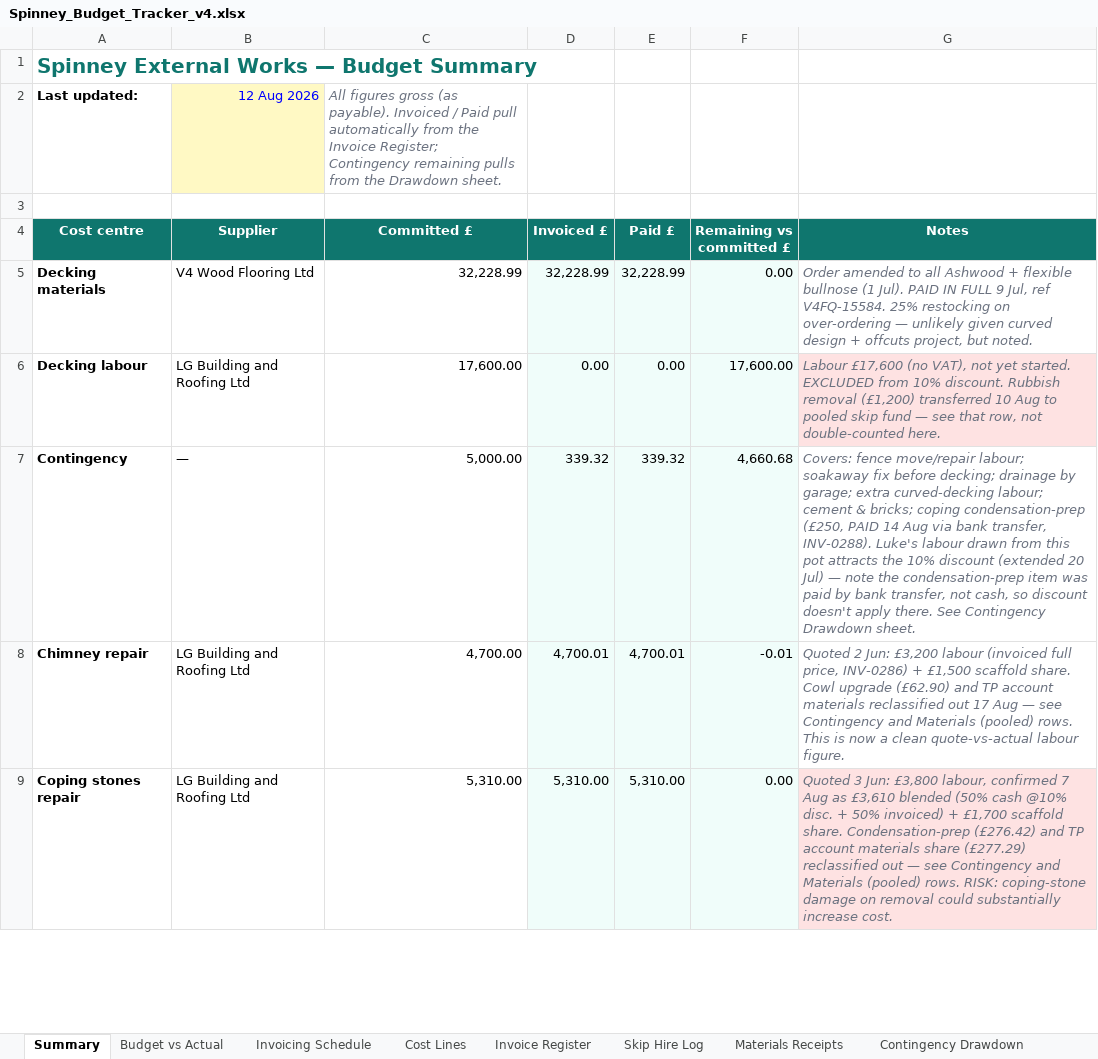
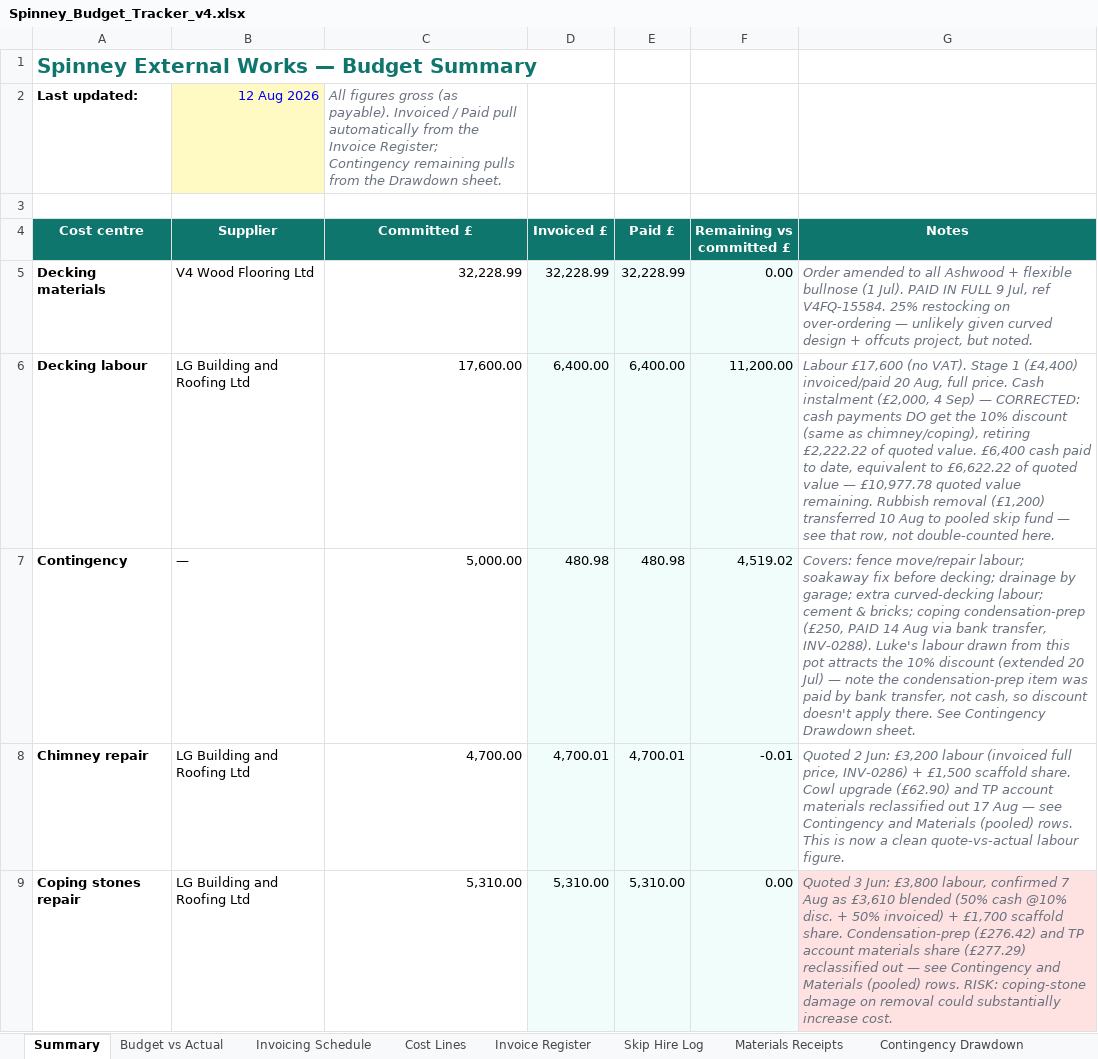
Before and after one commit to R-S-Bishop/spinney, an Excel workbook: files/Archive/Spinney_Budget_Tracker_v4.xlsx, sheet Summary, drawn as a sheet; only a part is shown; values as stored, in another font and other column widths than the file's, no borders; the diff covers the shown part only; the diff names each change by its address in the sheet, - before the commit and + after, or states it on an @@ line.

```diff
--- a/files/Archive/Spinney_Budget_Tracker_v4.xlsx (sheet Summary)
+++ b/files/Archive/Spinney_Budget_Tracker_v4.xlsx (sheet Summary)
-D6 (Invoiced £): 0.00
+D6 (Invoiced £): 6,400.00
-E6 (Paid £): 0.00
+E6 (Paid £): 6,400.00
-F6 (Remaining vs committed £): 17,600.00
+F6 (Remaining vs committed £): 11,200.00
-G6 (Notes): …£17,600 (no VAT), not yet started. EXCLUDED from 10% discount. Rubbish removal…
+G6 (Notes): …£17,600 (no VAT). Stage 1 (£4,400) invoiced/paid 20 Aug, full price. Cash instalment (£2,000, 4 Sep) — CORRECTED: cash payments DO get the 10% discount (same as chimney/coping), retiring £2,222.22 of quoted value. £6,400 cash paid to date, equivalent to £6,622.22 of quoted value — £10,977.78 quoted value remaining. Rubbish removal…
-G6 fill: #FEE2E2
+G6 fill: none
-D7 (Invoiced £): 339.32
+D7 (Invoiced £): 480.98
-E7 (Paid £): 339.32
+E7 (Paid £): 480.98
-F7 (Remaining vs committed £): 4,660.68
+F7 (Remaining vs committed £): 4,519.02
```
Also changed, not shown: 13 edited cells elsewhere in this sheet, sheet Invoice Register, sheet Budget vs Actual, sheet Cost Lines, sheet Contingency Drawdown, sheet Invoicing Schedule, files/Spinney_Gantt_v4.xlsx, 5 other files.
